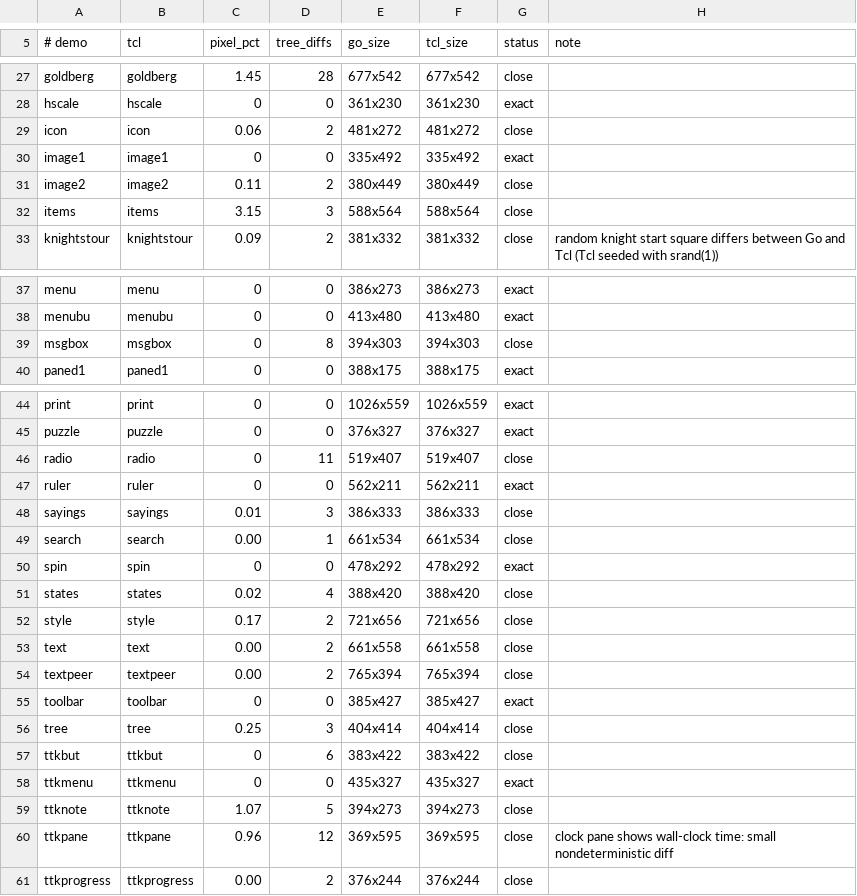
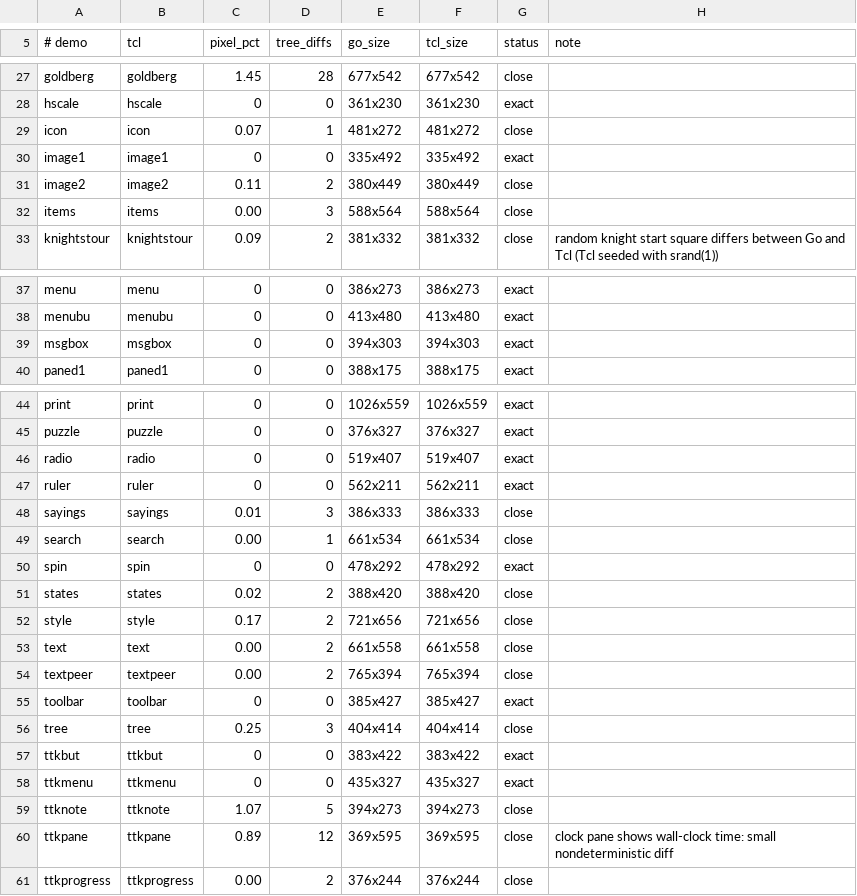
Before and after one commit to takigo/takigo, a TSV file: demos/parity.tsv, drawn as a sheet; only a part is shown, gaps mark what is left out; the diff covers the shown part only.

```diff
--- a/demos/parity.tsv
+++ b/demos/parity.tsv
@@ -28,6 +28,6 @@ goldberg	goldberg	1.45	28	677x542	677x542	close
 hscale	hscale	0	0	361x230	361x230	exact	
-icon	icon	0.06	2	481x272	481x272	close	
+icon	icon	0.07	1	481x272	481x272	close	
 image1	image1	0	0	335x492	335x492	exact	
 image2	image2	0.11	2	380x449	380x449	close	
-items	items	3.15	3	588x564	588x564	close	
+items	items	0.00	3	588x564	588x564	close	
 knightstour	knightstour	0.09	2	381x332	381x332	close	random knight start square differs between Go and Tcl (Tcl seeded with srand(1))
@@ -38,3 +38,3 @@ menu	menu	0	0	386x273	386x273	exact
 menubu	menubu	0	0	413x480	413x480	exact	
-msgbox	msgbox	0	8	394x303	394x303	close	
+msgbox	msgbox	0	0	394x303	394x303	exact	
 paned1	paned1	0	0	388x175	388x175	exact	
@@ -45,3 +45,3 @@ print	print	0	0	1026x559	1026x559	exact
 puzzle	puzzle	0	0	376x327	376x327	exact	
-radio	radio	0	11	519x407	519x407	close	
+radio	radio	0	0	519x407	519x407	exact	
 ruler	ruler	0	0	562x211	562x211	exact	
@@ -50,3 +50,3 @@ search	search	0.00	1	661x534	661x534	close
 spin	spin	0	0	478x292	478x292	exact	
-states	states	0.02	4	388x420	388x420	close	
+states	states	0.02	2	388x420	388x420	close	
 style	style	0.17	2	721x656	721x656	close	
@@ -56,6 +56,6 @@ toolbar	toolbar	0	0	385x427	385x427	exact
 tree	tree	0.25	3	404x414	404x414	close	
-ttkbut	ttkbut	0	6	383x422	383x422	close	
+ttkbut	ttkbut	0	0	383x422	383x422	exact	
 ttkmenu	ttkmenu	0	0	435x327	435x327	exact	
 ttknote	ttknote	1.07	5	394x273	394x273	close	
-ttkpane	ttkpane	0.96	12	369x595	369x595	close	clock pane shows wall-clock time: small nondeterministic diff
+ttkpane	ttkpane	0.89	12	369x595	369x595	close	clock pane shows wall-clock time: small nondeterministic diff
 ttkprogress	ttkprogress	0.00	2	376x244	376x244	close	
```
Also changed, not shown: 1 edited cell elsewhere in this file, 19 other files.
